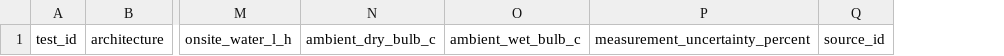
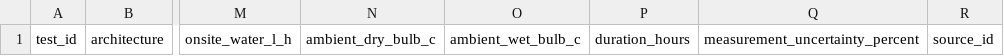
Before and after one commit to UARK-NED3/OpenDC-LCA, a CSV file: data/templates/performance-map-template.csv, drawn as a sheet; only a part is shown, gaps mark what is left out; the diff names each change by its address in the sheet, - before the commit and + after, or states it on an @@ line.

Commit message:
Add v0.3 performance maps and uncertainty

```diff
--- a/data/templates/performance-map-template.csv
+++ b/data/templates/performance-map-template.csv
+column P, row 1: duration_hours
```
Also changed, not shown: 31 other files.
